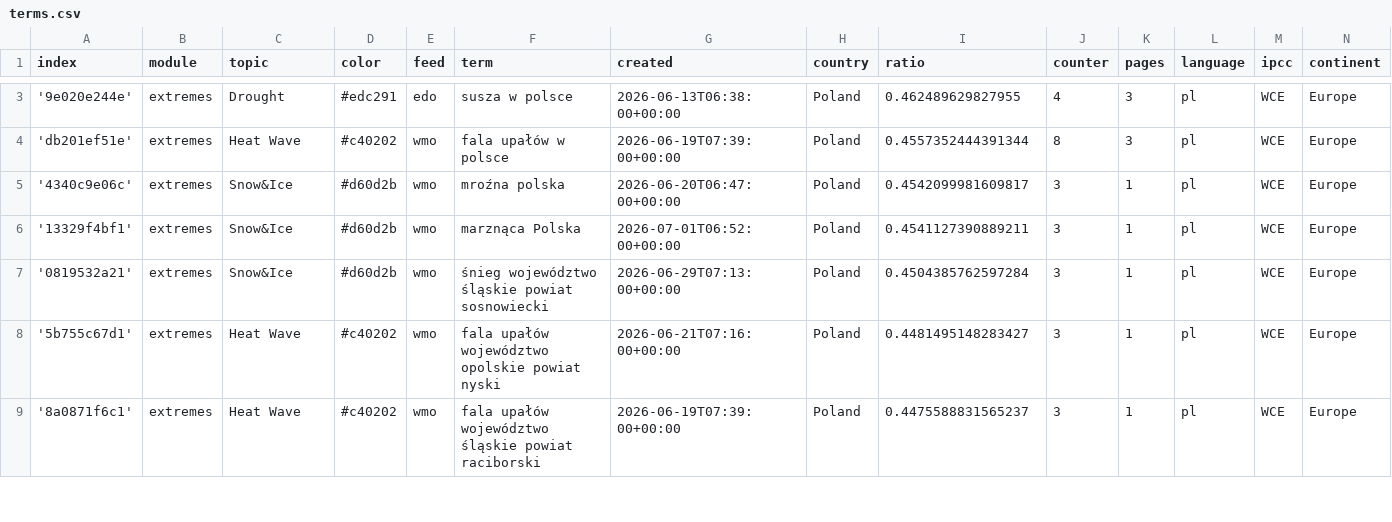
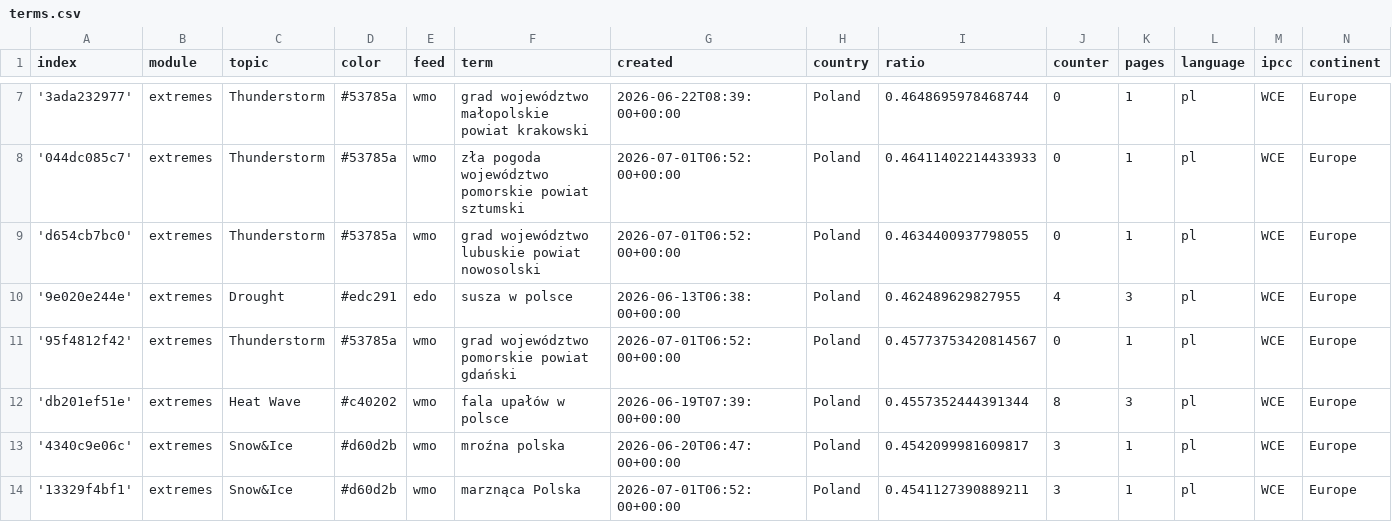
Before and after one commit to hannak555-news/polishExtremes, a CSV file: terms.csv, drawn as a sheet; only a part is shown, gaps mark what is left out; the shorter side is filled out with more unchanged rows; the diff covers the shown part only.

Commit message:
Commit from GitHub Actions (import:0.0)

```diff
--- a/terms.csv
+++ b/terms.csv
@@ -3,2 +7,6 @@ index,module,topic,color,feed,term,created,country,ratio,counter,pages,language,
+'3ada232977',extremes,Thunderstorm,#53785a,wmo,grad województwo małopolskie powiat krakowski,2026-06-22T08:39:00+00:00,Poland,0.4648695978468744,0,1,pl,WCE,Europe
+'044dc085c7',extremes,Thunderstorm,#53785a,wmo,zła pogoda województwo pomorskie powiat sztumski,2026-07-01T06:52:00+00:00,Poland,0.46411402214433933,0,1,pl,WCE,Europe
+'d654cb7bc0',extremes,Thunderstorm,#53785a,wmo,grad województwo lubuskie powiat nowosolski,2026-07-01T06:52:00+00:00,Poland,0.4634400937798055,0,1,pl,WCE,Europe
 '9e020e244e',extremes,Drought,#edc291,edo,susza w polsce,2026-06-13T06:38:00+00:00,Poland,0.462489629827955,4,3,pl,WCE,Europe
+'95f4812f42',extremes,Thunderstorm,#53785a,wmo,grad województwo pomorskie powiat gdański,2026-07-01T06:52:00+00:00,Poland,0.45773753420814567,0,1,pl,WCE,Europe
 'db201ef51e',extremes,Heat Wave,#c40202,wmo,fala upałów w polsce,2026-06-19T07:39:00+00:00,Poland,0.4557352444391344,8,3,pl,WCE,Europe
```
Also changed, not shown: 6 added rows and 3 edited cells elsewhere in this file.
